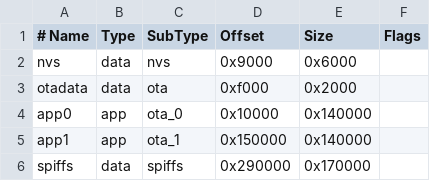
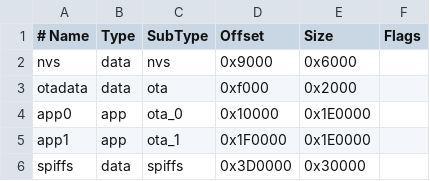
Before and after one commit to samed5497/PetVet-Smart-Feeder-Machine, a CSV file: src/partitions/huge_app.csv, drawn as a sheet.

```diff
--- a/src/partitions/huge_app.csv
+++ b/src/partitions/huge_app.csv
@@ -3,4 +3,4 @@ nvs,      data, nvs,     0x9000,  0x6000,
 otadata,  data, ota,     0xf000,  0x2000,
-app0,     app,  ota_0,   0x10000, 0x140000,
-app1,     app,  ota_1,   0x150000,0x140000,
-spiffs,   data, spiffs,  0x290000,0x170000,
+app0,     app,  ota_0,   0x10000, 0x1E0000,
+app1,     app,  ota_1,   0x1F0000,0x1E0000,
+spiffs,   data, spiffs,  0x3D0000,0x30000
```
Also changed, not shown: 5 other files.
